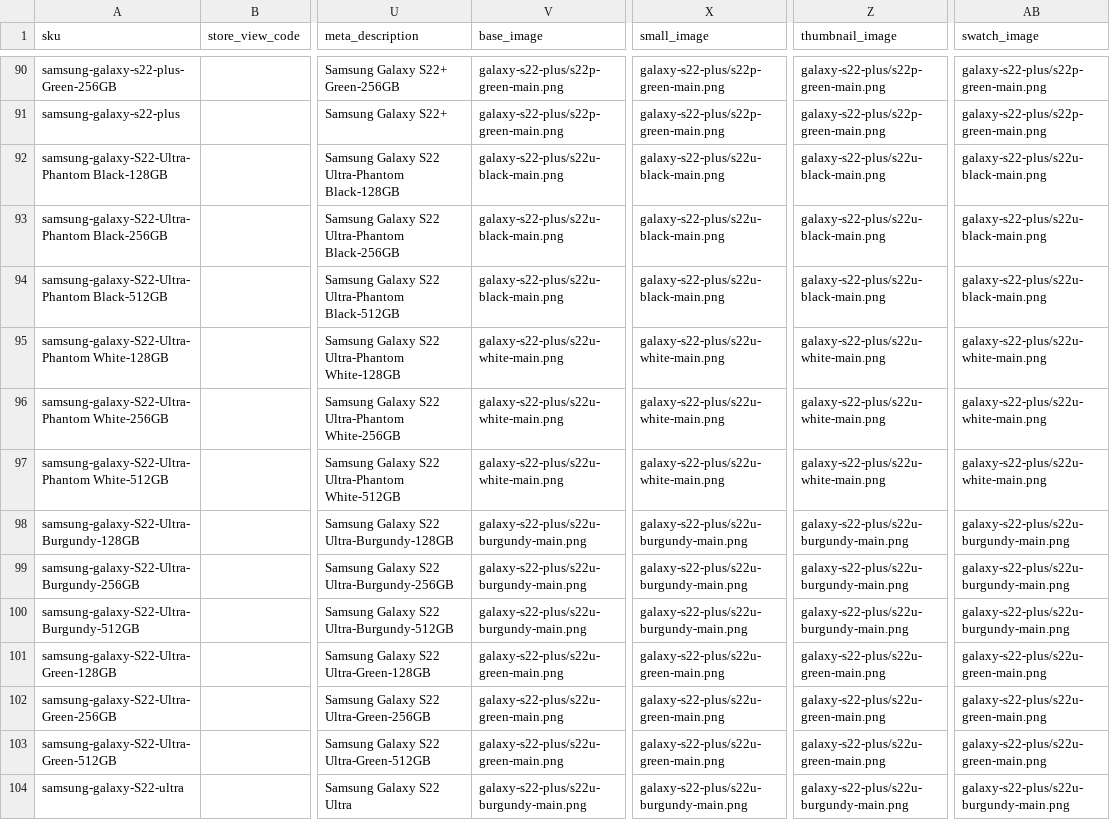
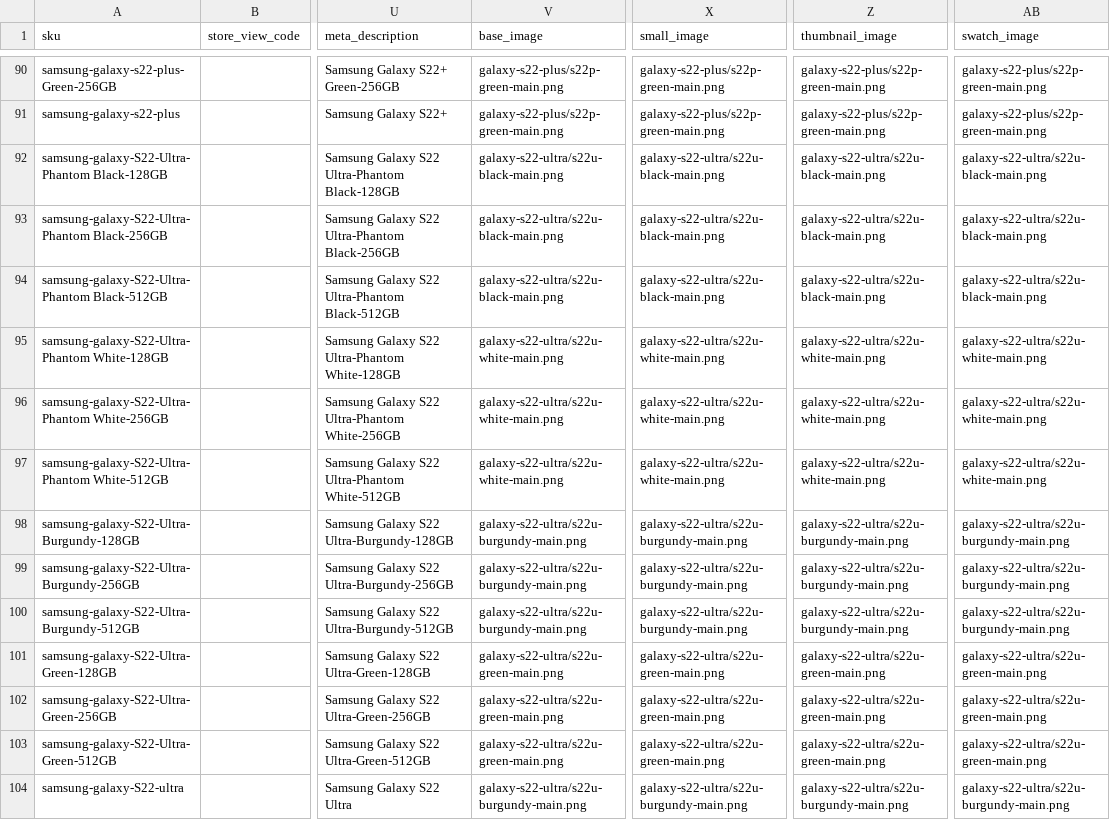
Before and after one commit to skukla/module-tmo-datapack, a CSV file: data/prepaid-store/products.csv, drawn as a sheet; only a part is shown, gaps mark what is left out; the diff names each change by its address in the sheet, - before the commit and + after, or states it on an @@ line.

Commit message:
Fixed image links for s22 ultra

```diff
--- a/data/prepaid-store/products.csv
+++ b/data/prepaid-store/products.csv
-V92:V94 (base_image): galaxy-s22-plus/s22u-black-main.png
+V92:V94 (base_image): galaxy-s22-ultra/s22u-black-main.png
-X92:X94 (small_image): galaxy-s22-plus/s22u-black-main.png
+X92:X94 (small_image): galaxy-s22-ultra/s22u-black-main.png
-Z92:Z94 (thumbnail_image): galaxy-s22-plus/s22u-black-main.png
+Z92:Z94 (thumbnail_image): galaxy-s22-ultra/s22u-black-main.png
-AB92:AB94 (swatch_image): galaxy-s22-plus/s22u-black-main.png
+AB92:AB94 (swatch_image): galaxy-s22-ultra/s22u-black-main.png
-V95:V97 (base_image): galaxy-s22-plus/s22u-white-main.png
+V95:V97 (base_image): galaxy-s22-ultra/s22u-white-main.png
-X95:X97 (small_image): galaxy-s22-plus/s22u-white-main.png
+X95:X97 (small_image): galaxy-s22-ultra/s22u-white-main.png
-Z95:Z97 (thumbnail_image): galaxy-s22-plus/s22u-white-main.png
+Z95:Z97 (thumbnail_image): galaxy-s22-ultra/s22u-white-main.png
-AB95:AB97 (swatch_image): galaxy-s22-plus/s22u-white-main.png
+AB95:AB97 (swatch_image): galaxy-s22-ultra/s22u-white-main.png
-V98:V100 (base_image): galaxy-s22-plus/s22u-burgundy-main.png
+V98:V100 (base_image): galaxy-s22-ultra/s22u-burgundy-main.png
-X98:X100 (small_image): galaxy-s22-plus/s22u-burgundy-main.png
+X98:X100 (small_image): galaxy-s22-ultra/s22u-burgundy-main.png
-Z98:Z100 (thumbnail_image): galaxy-s22-plus/s22u-burgundy-main.png
+Z98:Z100 (thumbnail_image): galaxy-s22-ultra/s22u-burgundy-main.png
-AB98:AB100 (swatch_image): galaxy-s22-plus/s22u-burgundy-main.png
+AB98:AB100 (swatch_image): galaxy-s22-ultra/s22u-burgundy-main.png
-V101:V103 (base_image): galaxy-s22-plus/s22u-green-main.png
+V101:V103 (base_image): galaxy-s22-ultra/s22u-green-main.png
-X101:X103 (small_image): galaxy-s22-plus/s22u-green-main.png
+X101:X103 (small_image): galaxy-s22-ultra/s22u-green-main.png
-Z101:Z103 (thumbnail_image): galaxy-s22-plus/s22u-green-main.png
+Z101:Z103 (thumbnail_image): galaxy-s22-ultra/s22u-green-main.png
-AB101:AB103 (swatch_image): galaxy-s22-plus/s22u-green-main.png
+AB101:AB103 (swatch_image): galaxy-s22-ultra/s22u-green-main.png
-V104 (base_image): galaxy-s22-plus/s22u-burgundy-main.png
+V104 (base_image): galaxy-s22-ultra/s22u-burgundy-main.png
-X104 (small_image): galaxy-s22-plus/s22u-burgundy-main.png
+X104 (small_image): galaxy-s22-ultra/s22u-burgundy-main.png
-Z104 (thumbnail_image): galaxy-s22-plus/s22u-burgundy-main.png
+Z104 (thumbnail_image): galaxy-s22-ultra/s22u-burgundy-main.png
-AB104 (swatch_image): galaxy-s22-plus/s22u-burgundy-main.png
+AB104 (swatch_image): galaxy-s22-ultra/s22u-burgundy-main.png
```
